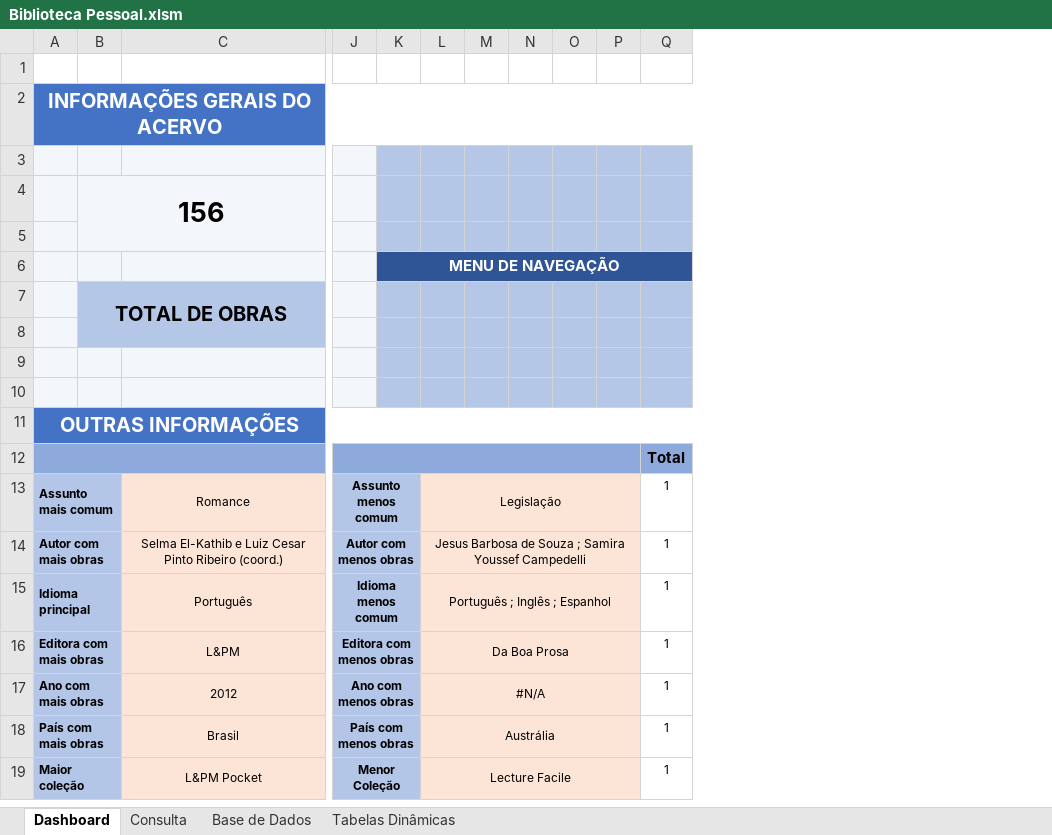
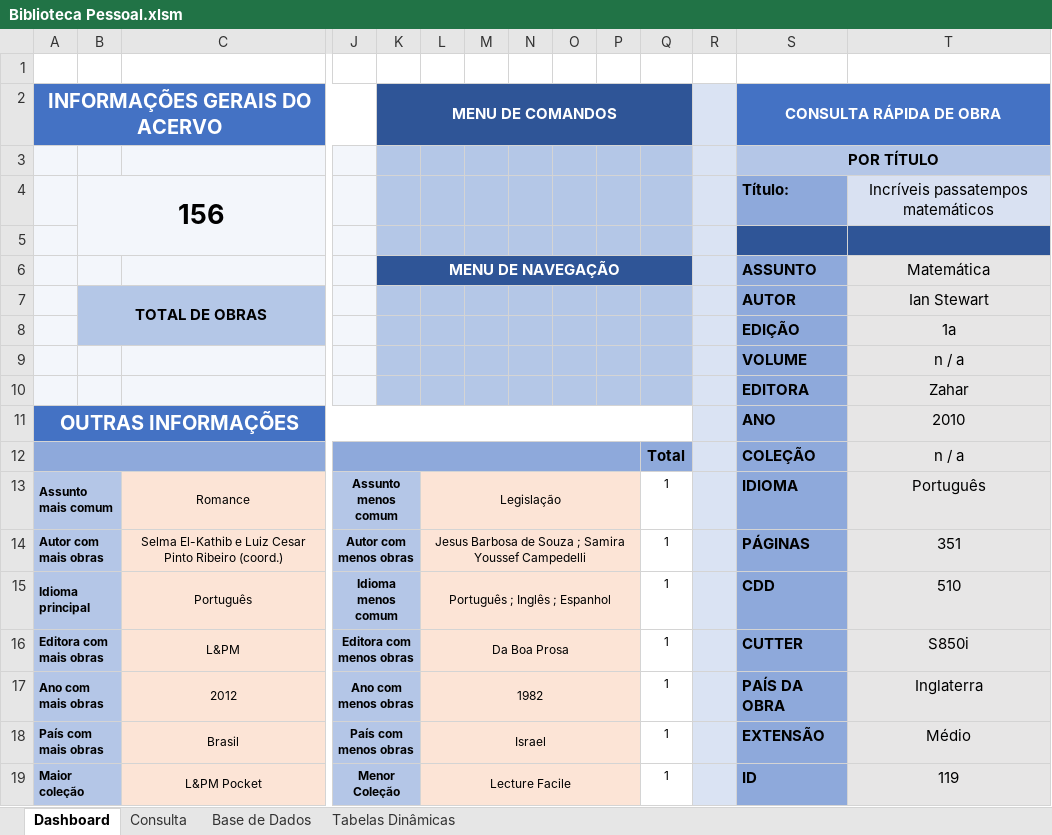
Before and after one commit to ViniciusPereira-1/Biblioteca_Pessoal, an Excel workbook: Biblioteca Pessoal.xlsm, sheet Dashboard, drawn as a sheet; only a part is shown, gaps mark what is left out; values as stored, in another font and other column widths than the file's, no borders; charts and pictures not drawn; removed rows and columns are numbered as before the commit, all else as after; rows hold the shown columns only; the diff names each change by its address in the sheet, - before the commit and + after, or states it on an @@ line.

```diff
--- a/Biblioteca Pessoal.xlsm (sheet Dashboard)
+++ b/Biblioteca Pessoal.xlsm (sheet Dashboard)
+column R, empty
+column S, rows 2-19: CONSULTA RÁPIDA DE OBRA | POR TÍTULO | Título: |  | ASSUNTO | AUTOR | EDIÇÃO | VOLUME | EDITORA | ANO | COLEÇÃO | IDIOMA | PÁGINAS | CDD | CUTTER | PAÍS DA OBRA | EXTENSÃO | ID
+column T, rows 4-19: Incríveis passatempos matemáticos |  | Matemática | Ian Stewart | 1a | n / a | Zahar | 2010 | n / a | Português | 351 | 510 | S850i | Inglaterra | Médio | 119
-A2:Q2 merged
+A2:J2 merged
-K2: (empty)
+K2: MENU DE COMANDOS
-K2:Q2 fill: #4472C4
+K2:Q2 fill: #2F5597
+K2:Q2 merged
@@ B7 text size: smaller @@
-row 8: (empty)
+row 8:  |  |  |  |  |  |  |  |  |  |  |  | EDIÇÃO | 1a
-row 9: (empty)
+row 9:  |  |  |  |  |  |  |  |  |  |  |  | VOLUME | n / a
-row 10: (empty)
+row 10:  |  |  |  |  |  |  |  |  |  |  |  | EDITORA | Zahar
-L17: #N/A
+L17: 1982
-L18: Austrália
+L18: Israel
```
Also changed, not shown: sheet Consulta, sheet Tabelas Dinâmicas, sheet Base de Dados, formulas that keep their value, charts or pictures.
